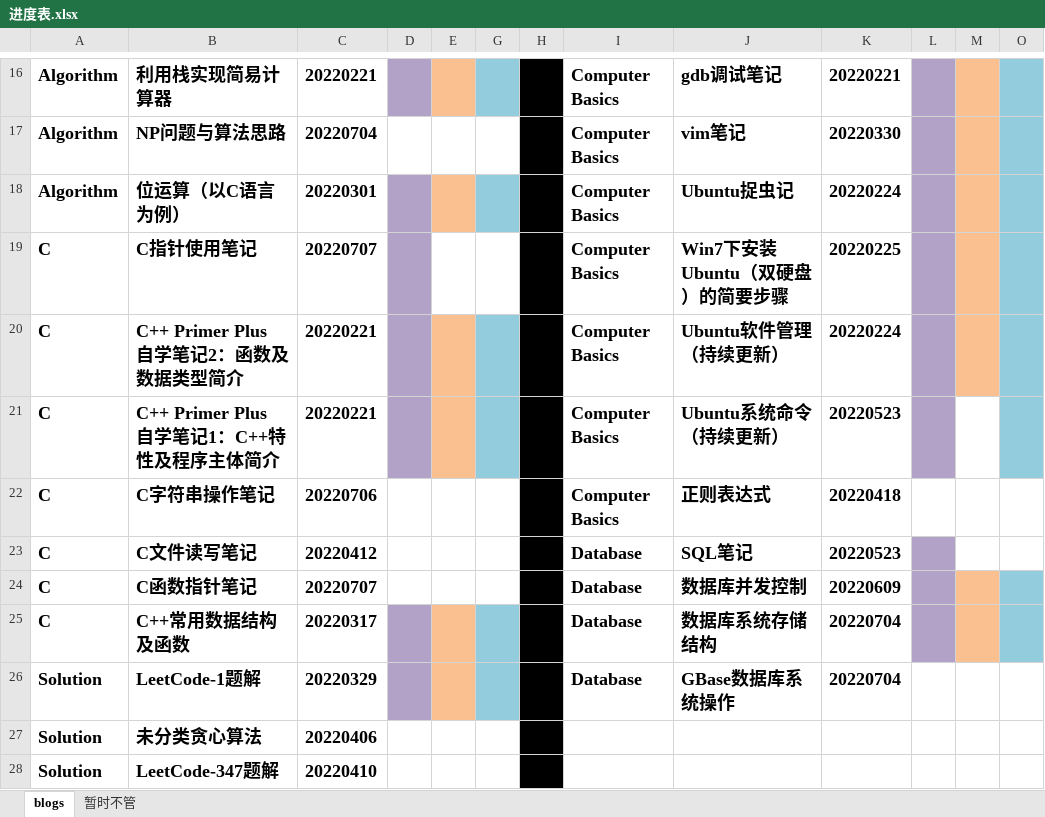
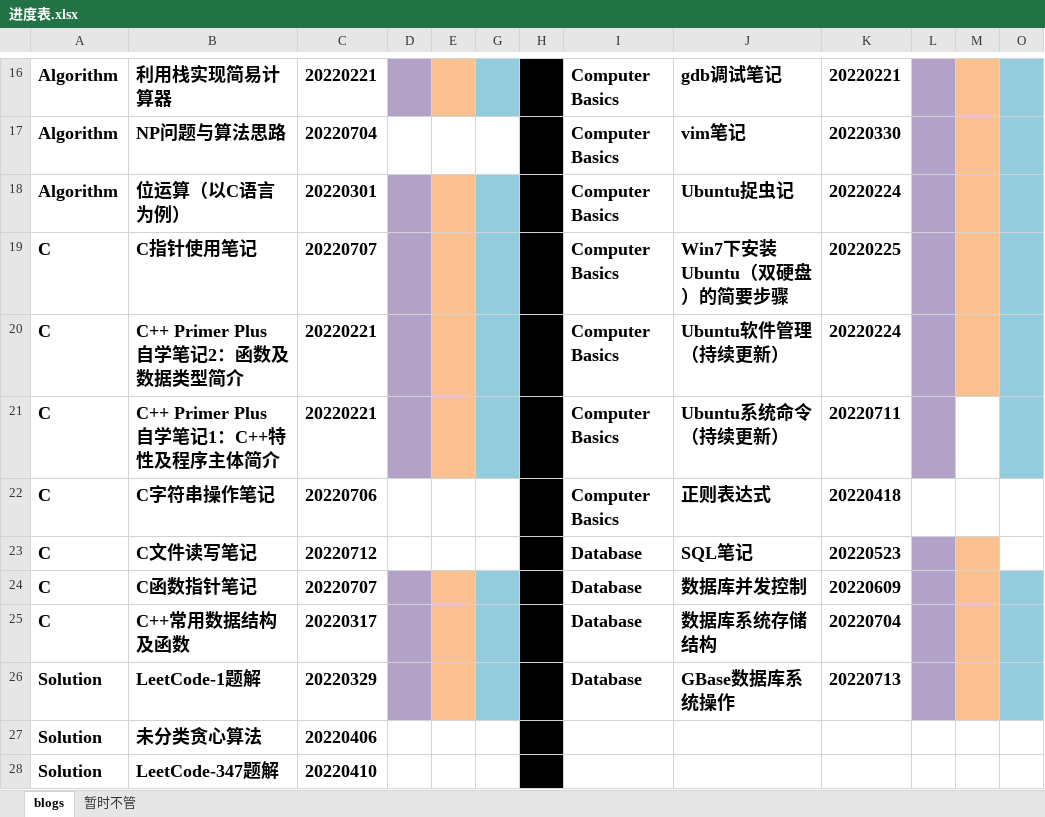
Before and after one commit to ZergWang/Blogs, an Excel workbook: 进度表.xlsx, sheet blogs, drawn as a sheet; only a part is shown, gaps mark what is left out; values as stored, in another font and other column widths than the file's, no borders; the diff names each change by its address in the sheet, - before the commit and + after, or states it on an @@ line.

Commit message:
Update GBase System Manage Blog

```diff
--- a/进度表.xlsx (sheet blogs)
+++ b/进度表.xlsx (sheet blogs)
-E19 fill: none
+E19 fill: #FAC090
-G19 fill: none
+G19 fill: #93CDDD
-K21: 20220523
+K21: 20220711
-C23: 20220412
+C23: 20220712
-M23 fill: none
+M23 fill: #FAC090
-D24 fill: none
+D24 fill: #B3A2C7
-E24 fill: none
+E24 fill: #FAC090
-G24 fill: none
+G24 fill: #93CDDD
-K26: 20220704
+K26: 20220713
-L26 fill: none
+L26 fill: #B3A2C7
-M26 fill: none
+M26 fill: #FAC090
-O26 fill: none
+O26 fill: #93CDDD
```
Also changed, not shown: 4 other files.
